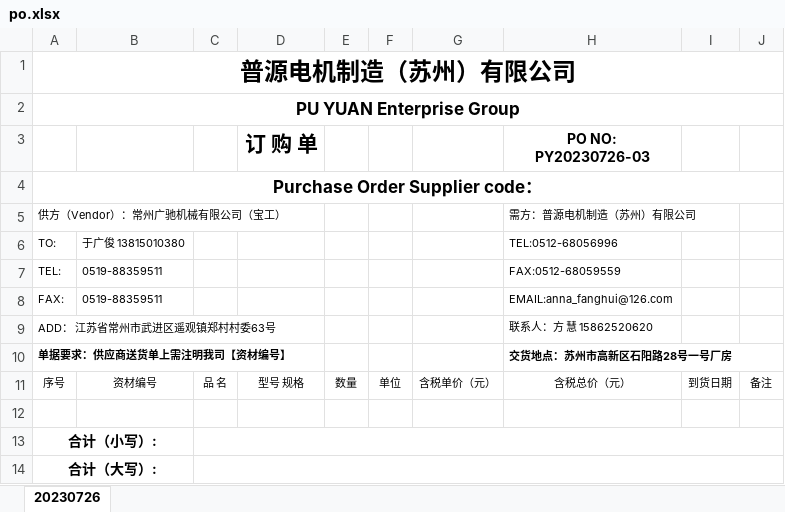
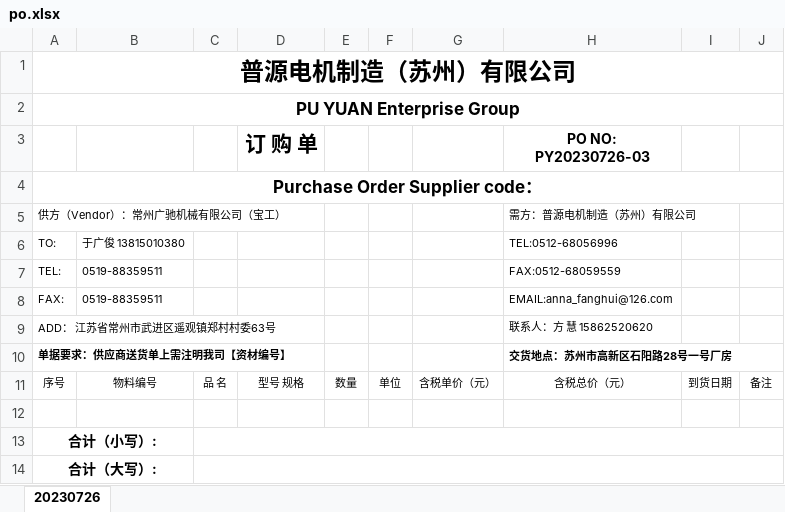
Before and after one commit to jkxyx205/sharp-admin, an Excel workbook: src/main/resources/templates/excel/po.xlsx, sheet 20230726, drawn as a sheet; only a part is shown; values as stored, in another font and other column widths than the file's, no borders; charts and pictures not drawn; the diff names each change by its address in the sheet, - before the commit and + after, or states it on an @@ line.

Commit message:
style: 修改 PO 模版

```diff
--- a/src/main/resources/templates/excel/po.xlsx (sheet 20230726)
+++ b/src/main/resources/templates/excel/po.xlsx (sheet 20230726)
-B11: 资材编号
+B11: 物料编号
```
